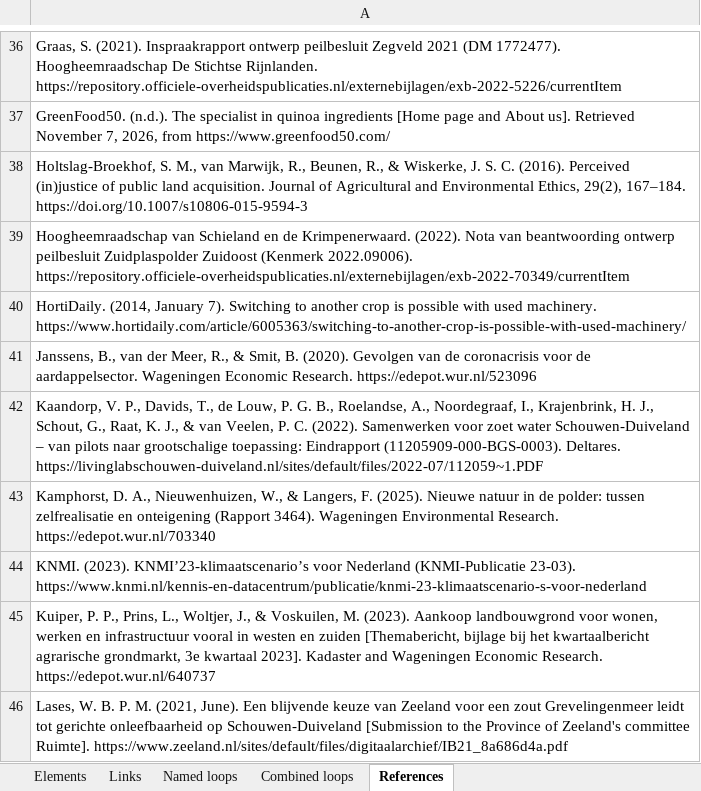
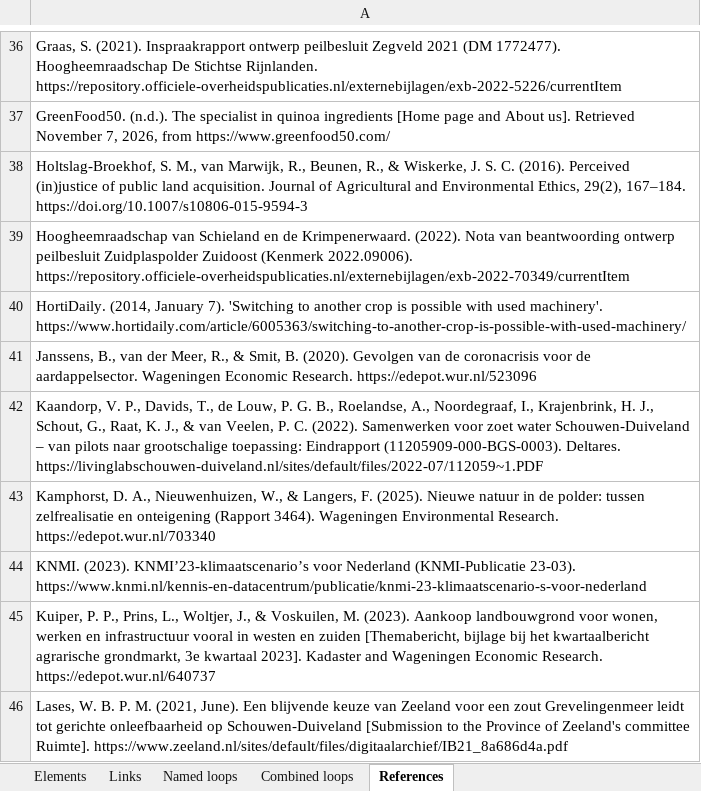
Before and after one commit to jordyzuidam2003-bot/zeeland-cld, an Excel workbook: docs/tables/cld-table.xlsx, sheet References, drawn as a sheet; only a part is shown, gaps mark what is left out; values as stored, in another font and other column widths than the file's, no borders; the diff names each change by its address in the sheet, - before the commit and + after, or states it on an @@ line.

Commit message:
hortidaily-used-machinery's title in single quotation marks, as its headline has them and as the other quoted headlines are written (Jordy agreed, from the Zotero diff); its other Zotero fields left

```diff
--- a/docs/tables/cld-table.xlsx (sheet References)
+++ b/docs/tables/cld-table.xlsx (sheet References)
-A40: …January 7). Switching to another crop is possible with used machinery. https://www.hortidaily.com/article/6005363/switching-to-another-crop-is-possible-with-used-machinery/
+A40: …January 7). 'Switching to another crop is possible with used machinery'. https://www.hortidaily.com/article/6005363/switching-to-another-crop-is-possible-with-used-machinery/
```
Also changed, not shown: 4 other files.
